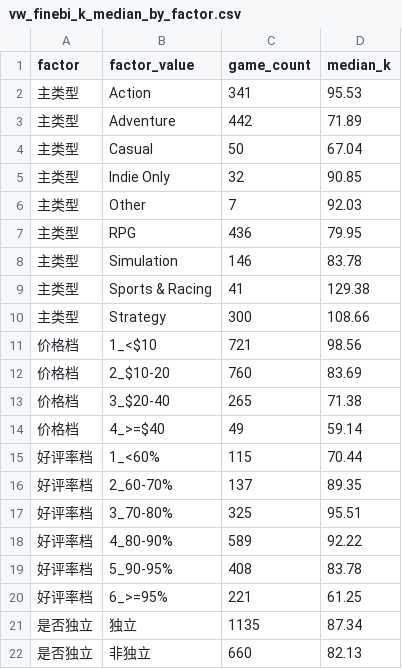
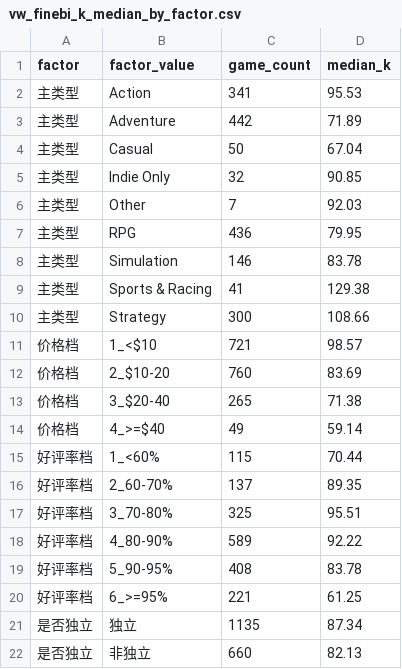
Before and after one commit to plmnbvcxz46/steamsales-guess, a CSV file: data/cleaned/vw_finebi_k_median_by_factor.csv, drawn as a sheet.

```diff
--- a/data/cleaned/vw_finebi_k_median_by_factor.csv
+++ b/data/cleaned/vw_finebi_k_median_by_factor.csv
@@ -10,3 +10,3 @@
 主类型,Strategy,300,108.66
-价格档,1_<$10,721,98.56
+价格档,1_<$10,721,98.57
 价格档,2_$10-20,760,83.69
```
Also changed, not shown: data/cleaned/ads_feature_importance.csv, data/cleaned/ads_policy_calibration.csv, 52 other files.
